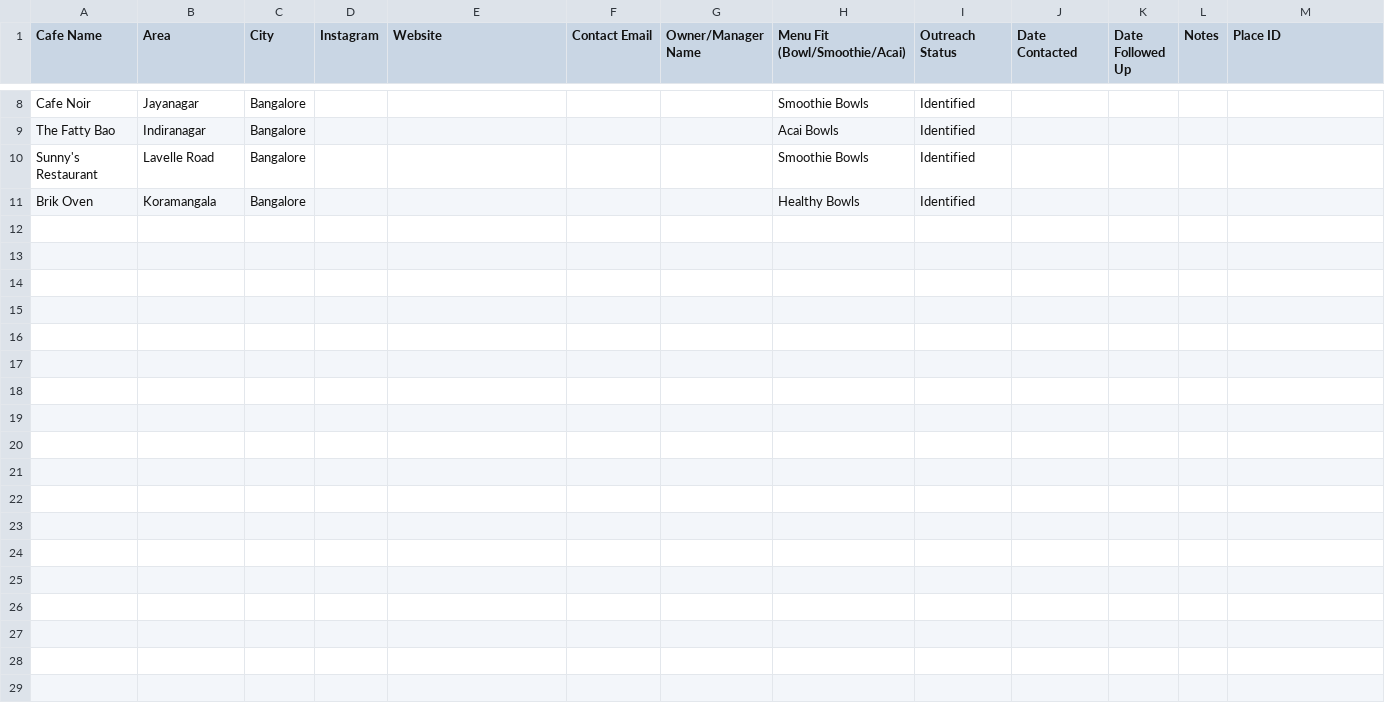
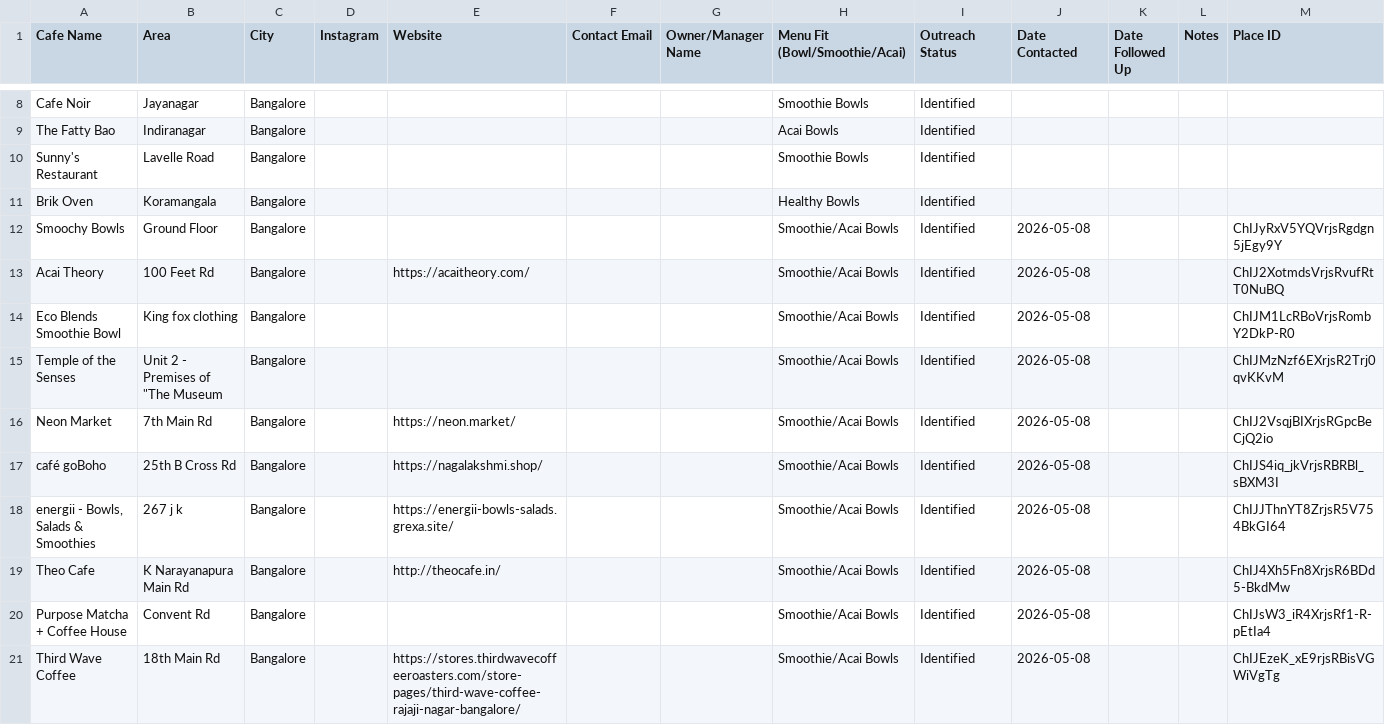
Before and after one commit to Naman101199/Shopify-AI, a CSV file: cafe-outreach/cafe-leads.csv, drawn as a sheet; only a part is shown, gaps mark what is left out; rows hold the shown columns only; the diff names each change by its address in the sheet, - before the commit and + after, or states it on an @@ line.

```diff
--- a/cafe-outreach/cafe-leads.csv
+++ b/cafe-outreach/cafe-leads.csv
+row 12: Smoochy Bowls | Ground Floor | Bangalore |  |  |  |  | Smoothie/Acai Bowls | Identified | 2026-05-08 |  |  | ChIJyRxV5YQVrjsRgdgn5jEgy9Y
+row 13: Acai Theory | 100 Feet Rd | Bangalore |  | https://acaitheory.com/ |  |  | Smoothie/Acai Bowls | Identified | 2026-05-08 |  |  | ChIJ2XotmdsVrjsRvufRtT0NuBQ
+row 14: Eco Blends Smoothie Bowl | King fox clothing | Bangalore |  |  |  |  | Smoothie/Acai Bowls | Identified | 2026-05-08 |  |  | ChIJM1LcRBoVrjsRombY2DkP-R0
+row 15: Temple of the Senses | Unit 2 - Premises of "The Museum | Bangalore |  |  |  |  | Smoothie/Acai Bowls | Identified | 2026-05-08 |  |  | ChIJMzNzf6EXrjsR2Trj0qvKKvM
+row 16: Neon Market | 7th Main Rd | Bangalore |  | https://neon.market/ |  |  | Smoothie/Acai Bowls | Identified | 2026-05-08 |  |  | ChIJ2VsqjBIXrjsRGpcBeCjQ2io
+row 17: café goBoho | 25th B Cross Rd | Bangalore |  | https://nagalakshmi.shop/ |  |  | Smoothie/Acai Bowls | Identified | 2026-05-08 |  |  | ChIJS4iq_jkVrjsRBRBl_sBXM3I
+row 18: energii - Bowls, Salads & Smoothies | 267 j k | Bangalore |  | https://energii-bowls-salads.grexa.site/ |  |  | Smoothie/Acai Bowls | Identified | 2026-05-08 |  |  | ChIJJThnYT8ZrjsR5V754BkGI64
+row 19: Theo Cafe | K Narayanapura Main Rd | Bangalore |  | http://theocafe.in/ |  |  | Smoothie/Acai Bowls | Identified | 2026-05-08 |  |  | ChIJ4Xh5Fn8XrjsR6BDd5-BkdMw
+row 20: Purpose Matcha + Coffee House | Convent Rd | Bangalore |  |  |  |  | Smoothie/Acai Bowls | Identified | 2026-05-08 |  |  | ChIJsW3_iR4XrjsRf1-R-pEtIa4
+row 21: Third Wave Coffee | 18th Main Rd | Bangalore |  | https://stores.thirdwavecoffeeroasters.com/store-pages/third-wave-coffee-rajaji-nagar-bangalore/ |  |  | Smoothie/Acai Bowls | Identified | 2026-05-08 |  |  | ChIJEzeK_xE9rjsRBisVGWiVgTg
```
Also changed, not shown: 5 other files.
